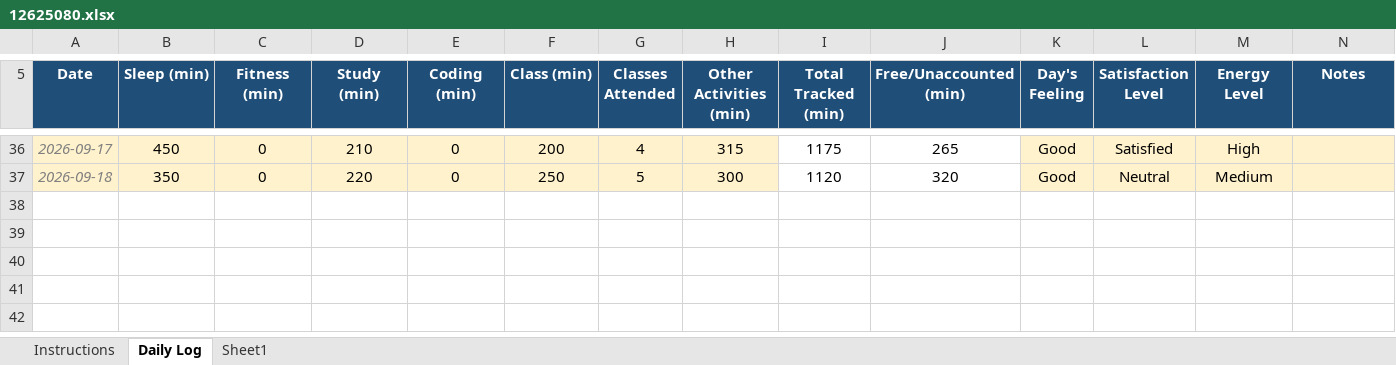
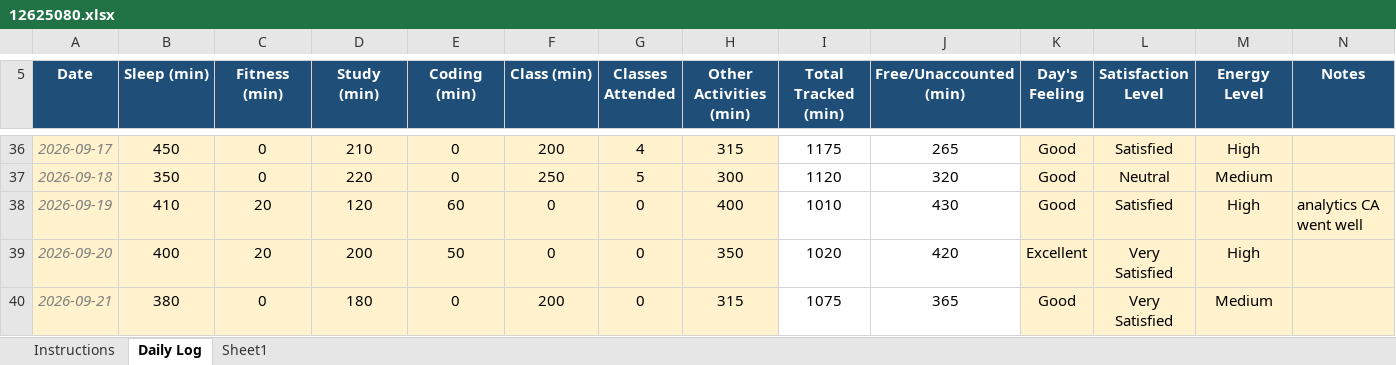
Before and after one commit to joshimehul859/CAP-776, an Excel workbook: 12625080.xlsx, sheet Daily Log, drawn as a sheet; only a part is shown, gaps mark what is left out; values as stored, in another font and other column widths than the file's, no borders; conditional formats not drawn; the diff names each change by its address in the sheet, - before the commit and + after, or states it on an @@ line.

Commit message:
commit

```diff
--- a/12625080.xlsx (sheet Daily Log)
+++ b/12625080.xlsx (sheet Daily Log)
+row 38: 2026-09-19 | 410 | 20 | 120 | 60 | 0 | 0 | 400 | 1010 | 430 | Good | Satisfied | High | analytics CA went well
+row 39: 2026-09-20 | 400 | 20 | 200 | 50 | 0 | 0 | 350 | 1020 | 420 | Excellent | Very Satisfied | High
+row 40: 2026-09-21 | 380 | 0 | 180 | 0 | 200 | 0 | 315 | 1075 | 365 | Good | Very Satisfied | Medium
```
